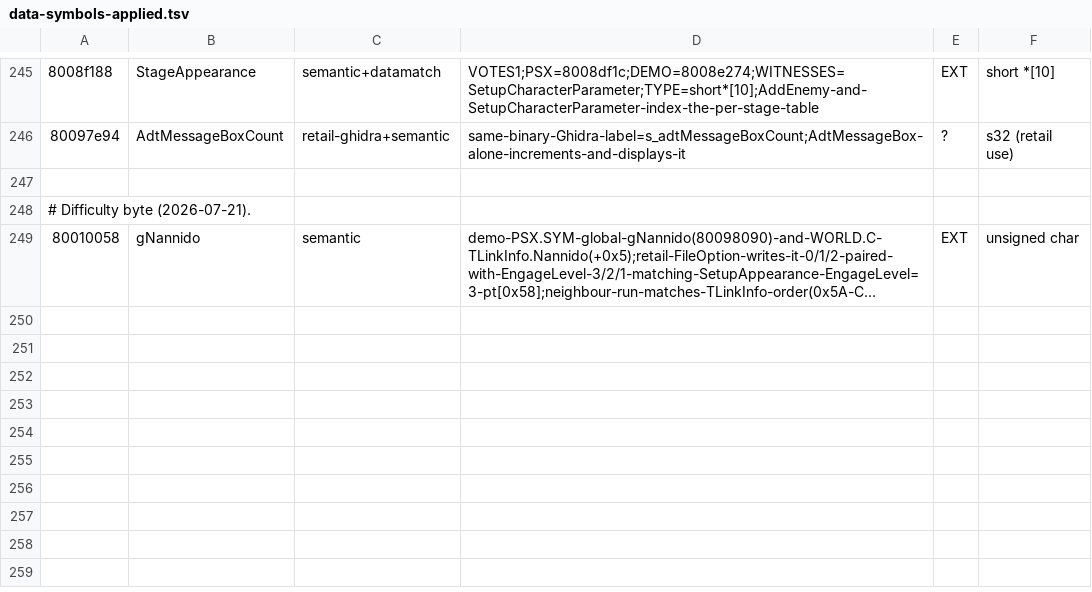
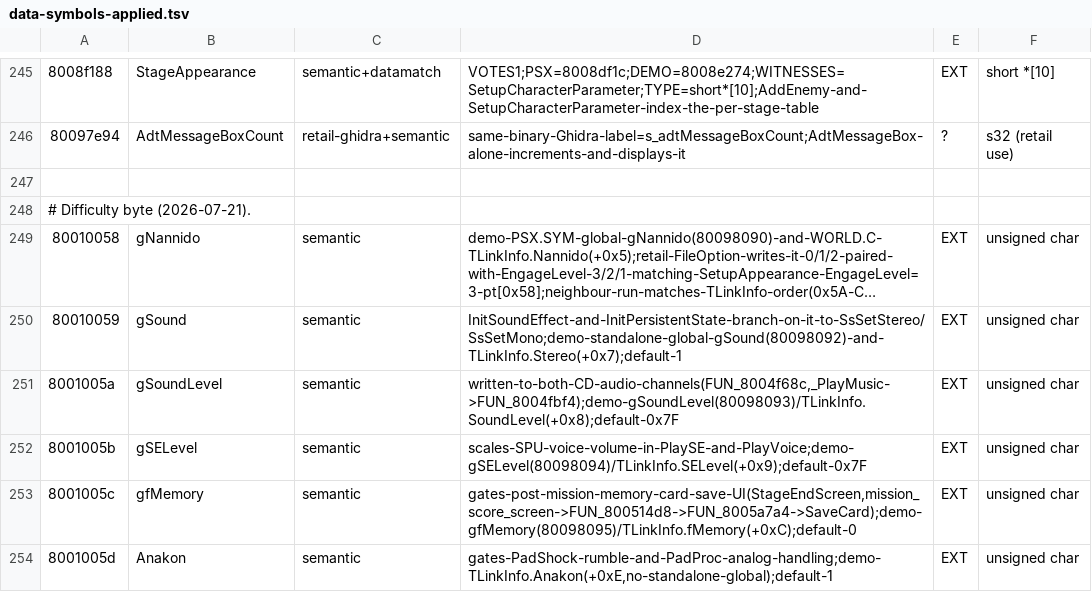
Before and after one commit to Fuuzetsu/tenchu-decomp, a TSV file: reference/data-symbols-applied.tsv, drawn as a sheet; only a part is shown, gaps mark what is left out; long unchanged cells end in …; the diff names each change by its address in the sheet, - before the commit and + after, or states it on an @@ line.

```diff
--- a/reference/data-symbols-applied.tsv
+++ b/reference/data-symbols-applied.tsv
+row 250: 80010059 | gSound | semantic | InitSoundEffect-and-InitPersistentState-branch-on-it-to-SsSetStereo/SsSetMono;demo-standalone-global-gSound(80098092)-and-TLinkInfo.Stereo(+0x7);default-1 | EXT | unsigned char
+row 251: 8001005a | gSoundLevel | semantic | written-to-both-CD-audio-channels(FUN_8004f68c,_PlayMusic->FUN_8004fbf4);demo-gSoundLevel(80098093)/TLinkInfo.SoundLevel(+0x8);default-0x7F | EXT | unsigned char
+row 252: 8001005b | gSELevel | semantic | scales-SPU-voice-volume-in-PlaySE-and-PlayVoice;demo-gSELevel(80098094)/TLinkInfo.SELevel(+0x9);default-0x7F | EXT | unsigned char
+row 253: 8001005c | gfMemory | semantic | gates-post-mission-memory-card-save-UI(StageEndScreen,mission_score_screen->FUN_800514d8->FUN_8005a7a4->SaveCard);demo-gfMemory(80098095)/TLinkInfo.fMemory(+0xC);default-0 | EXT | unsigned char
+row 254: 8001005d | Anakon | semantic | gates-PadShock-rumble-and-PadProc-analog-handling;demo-TLinkInfo.Anakon(+0xE,no-standalone-global);default-1 | EXT | unsigned char
```
Also changed, not shown: 14 other files.
